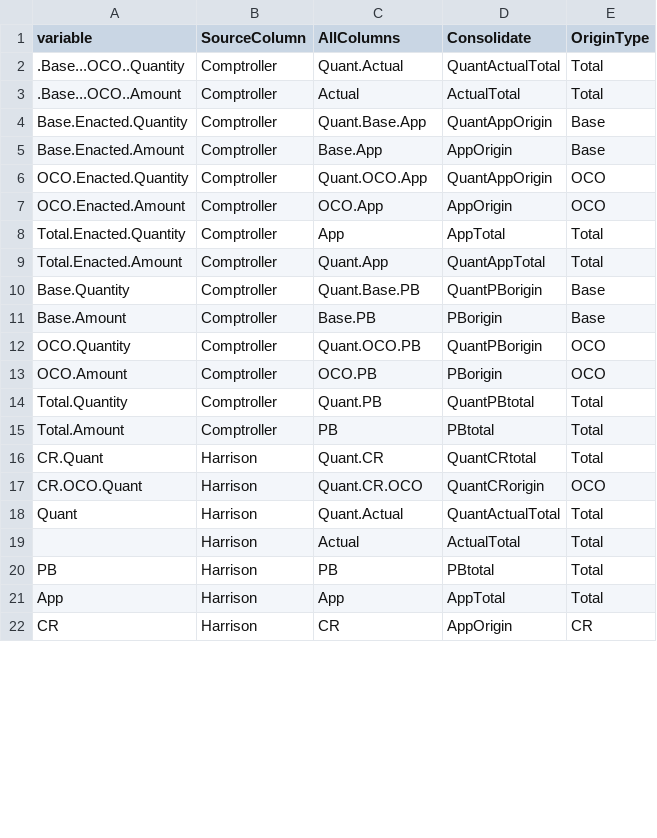
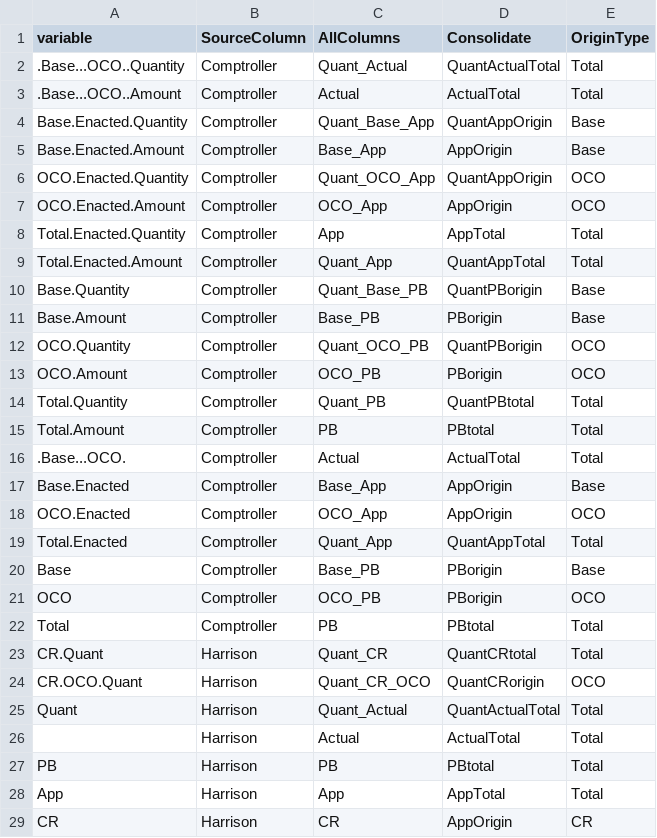
Before and after one commit to spandyacsis/Crisis-Funding, a CSV file: Lookups/RenameComptrollerColumns.csv, drawn as a sheet; only a part is shown; the diff covers the shown part only.

Commit message:
Starting the switchover to the consolidated format.

```diff
--- a/Lookups/RenameComptrollerColumns.csv
+++ b/Lookups/RenameComptrollerColumns.csv
@@ -1,19 +1,26 @@
 variable,SourceColumn,AllColumns,Consolidate,OriginType
-.Base...OCO..Quantity,Comptroller,Quant.Actual,QuantActualTotal,Total
+.Base...OCO..Quantity,Comptroller,Quant_Actual,QuantActualTotal,Total
 .Base...OCO..Amount,Comptroller,Actual,ActualTotal,Total
-Base.Enacted.Quantity,Comptroller,Quant.Base.App,QuantAppOrigin,Base
-Base.Enacted.Amount,Comptroller,Base.App,AppOrigin,Base
-OCO.Enacted.Quantity,Comptroller,Quant.OCO.App,QuantAppOrigin,OCO
-OCO.Enacted.Amount,Comptroller,OCO.App,AppOrigin,OCO
+Base.Enacted.Quantity,Comptroller,Quant_Base_App,QuantAppOrigin,Base
+Base.Enacted.Amount,Comptroller,Base_App,AppOrigin,Base
+OCO.Enacted.Quantity,Comptroller,Quant_OCO_App,QuantAppOrigin,OCO
+OCO.Enacted.Amount,Comptroller,OCO_App,AppOrigin,OCO
 Total.Enacted.Quantity,Comptroller,App,AppTotal,Total
-Total.Enacted.Amount,Comptroller,Quant.App,QuantAppTotal,Total
-Base.Quantity,Comptroller,Quant.Base.PB,QuantPBorigin,Base
-Base.Amount,Comptroller,Base.PB,PBorigin,Base
-OCO.Quantity,Comptroller,Quant.OCO.PB,QuantPBorigin,OCO
-OCO.Amount,Comptroller,OCO.PB,PBorigin,OCO
-Total.Quantity,Comptroller,Quant.PB,QuantPBtotal,Total
+Total.Enacted.Amount,Comptroller,Quant_App,QuantAppTotal,Total
+Base.Quantity,Comptroller,Quant_Base_PB,QuantPBorigin,Base
+Base.Amount,Comptroller,Base_PB,PBorigin,Base
+OCO.Quantity,Comptroller,Quant_OCO_PB,QuantPBorigin,OCO
+OCO.Amount,Comptroller,OCO_PB,PBorigin,OCO
+Total.Quantity,Comptroller,Quant_PB,QuantPBtotal,Total
 Total.Amount,Comptroller,PB,PBtotal,Total
-CR.Quant,Harrison,Quant.CR,QuantCRtotal,Total
-CR.OCO.Quant,Harrison,Quant.CR.OCO,QuantCRorigin,OCO
-Quant,Harrison,Quant.Actual,QuantActualTotal,Total
+.Base...OCO.,Comptroller,Actual,ActualTotal,Total
+Base.Enacted,Comptroller,Base_App,AppOrigin,Base
+OCO.Enacted,Comptroller,OCO_App,AppOrigin,OCO
+Total.Enacted,Comptroller,Quant_App,QuantAppTotal,Total
+Base,Comptroller,Base_PB,PBorigin,Base
+OCO,Comptroller,OCO_PB,PBorigin,OCO
+Total,Comptroller,PB,PBtotal,Total
+CR.Quant,Harrison,Quant_CR,QuantCRtotal,Total
+CR.OCO.Quant,Harrison,Quant_CR_OCO,QuantCRorigin,OCO
+Quant,Harrison,Quant_Actual,QuantActualTotal,Total
 ,Harrison,Actual,ActualTotal,Total
```
Also changed, not shown: 18 edited cells elsewhere in this file, Data/R12016_AllColumns.csv, 6 other files.
